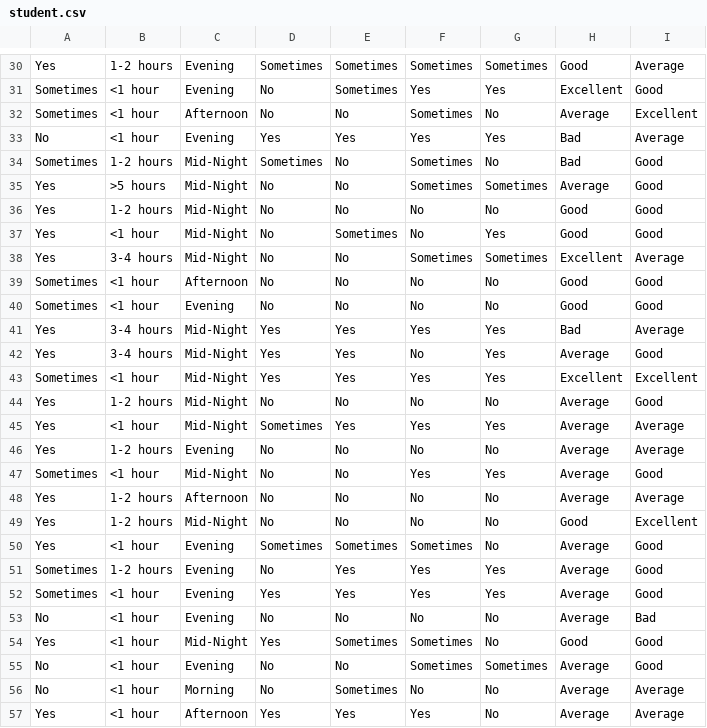
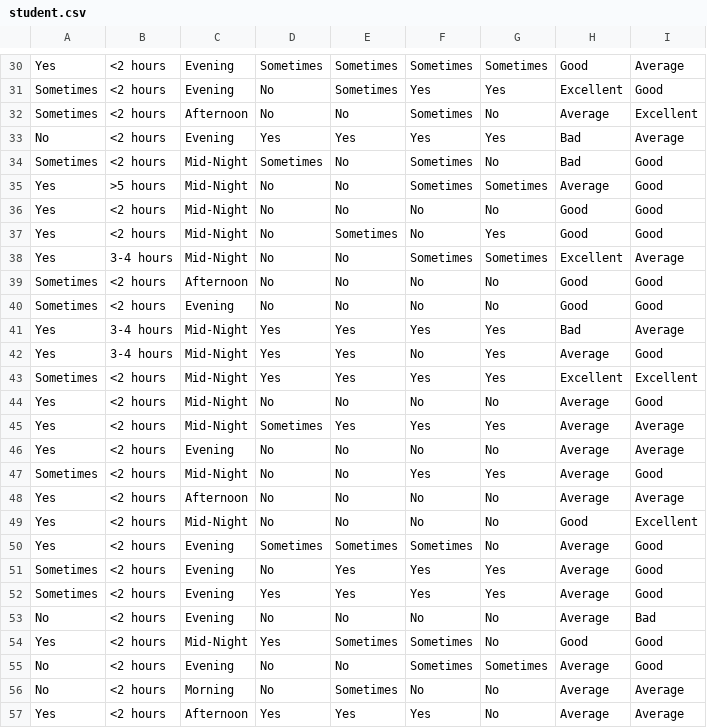
Before and after one commit to IrdinaZahari/20251R0136COSE47101, a CSV file: Preprocessed_Data/student.csv, drawn as a sheet; only a part is shown, gaps mark what is left out; the diff covers the shown part only; the diff names each change by its address in the sheet, - before the commit and + after, or states it on an @@ line.

```diff
--- a/Preprocessed_Data/student.csv
+++ b/Preprocessed_Data/student.csv
-B30: 1-2 hours
+B30: <2 hours
-B31:B33: <1 hour
+B31:B33: <2 hours
-B34: 1-2 hours
+B34: <2 hours
-B36: 1-2 hours
+B36: <2 hours
-B37: <1 hour
+B37: <2 hours
-B39:B40: <1 hour
+B39:B40: <2 hours
-B43: <1 hour
+B43: <2 hours
-B44: 1-2 hours
+B44: <2 hours
-B45: <1 hour
+B45: <2 hours
-B46: 1-2 hours
+B46: <2 hours
-B47: <1 hour
+B47: <2 hours
-B48:B49: 1-2 hours
+B48:B49: <2 hours
-B50: <1 hour
+B50: <2 hours
-B51: 1-2 hours
+B51: <2 hours
-B52:B57: <1 hour
+B52:B57: <2 hours
```
Also changed, not shown: 99 edited cells elsewhere in this file.
